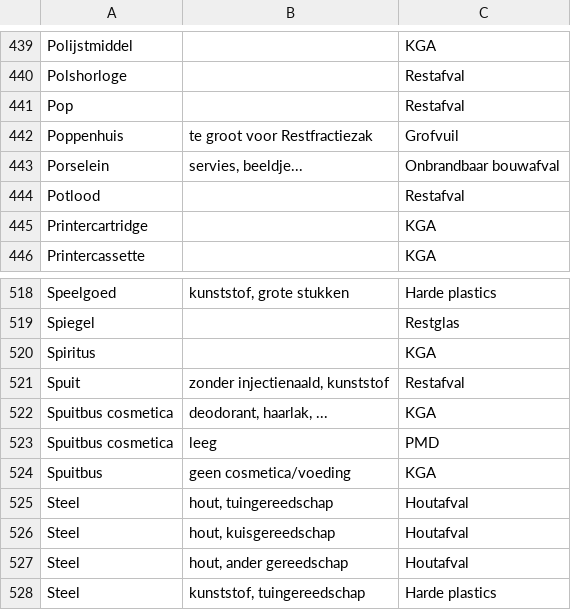
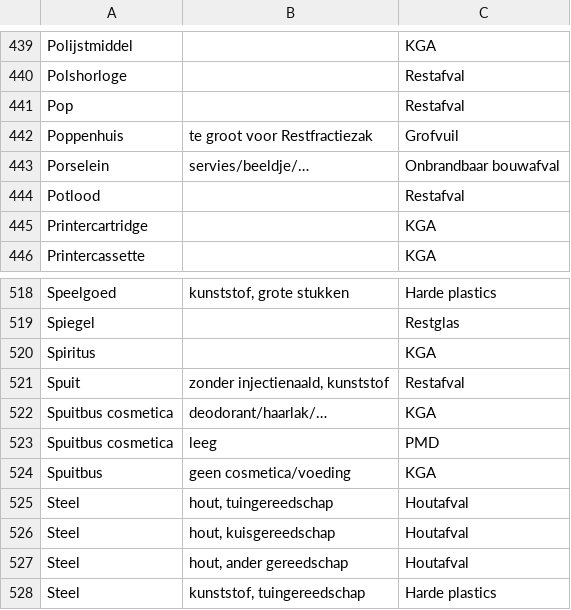
Before and after one commit to hapytex/afvalalfabet, a CSV file: data/data.csv, drawn as a sheet; only a part is shown, gaps mark what is left out; the diff covers the shown part only.

```diff
--- a/data/data.csv
+++ b/data/data.csv
@@ -442,3 +442,3 @@ Pop,,Restafval
 Poppenhuis,te groot voor Restfractiezak,Grofvuil
-Porselein,"servies, beeldje...",Onbrandbaar bouwafval
+Porselein,"servies/beeldje/…",Onbrandbaar bouwafval
 Potlood,,Restafval
@@ -521,3 +521,3 @@ Spiritus,,KGA
 Spuit,"zonder injectienaald, kunststof",Restafval
-Spuitbus cosmetica,"deodorant, haarlak, ...",KGA
+Spuitbus cosmetica,"deodorant/haarlak/…",KGA
 Spuitbus cosmetica,leeg,PMD
```
Also changed, not shown: 6 edited cells elsewhere in this file.
